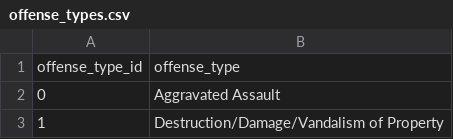
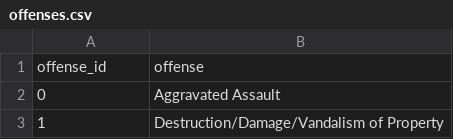
Before and after one commit to evacs/Project-3, a CSV file: ETL/data/offenses.csv (was ETL/data/offense_types.csv), drawn as a sheet; only a part is shown; removed rows and columns are numbered as before the commit, all else as after; the diff names each change by its address in the sheet, - before the commit and + after, or states it on an @@ line.

```diff
--- a/ETL/data/offense_types.csv
+++ b/ETL/data/offenses.csv
-row 1: offense_type_id | offense_type
+row 1: offense_id | offense
```
Also changed, not shown: etl/data/bias.csv.
